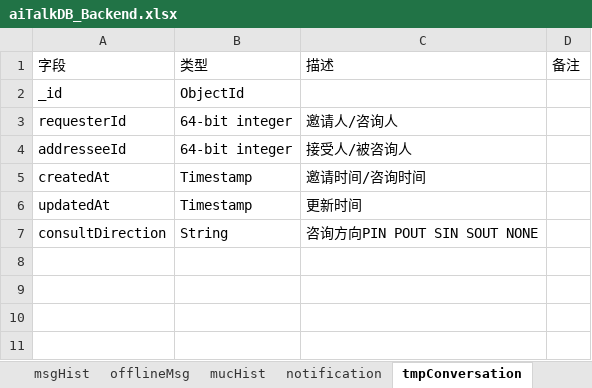
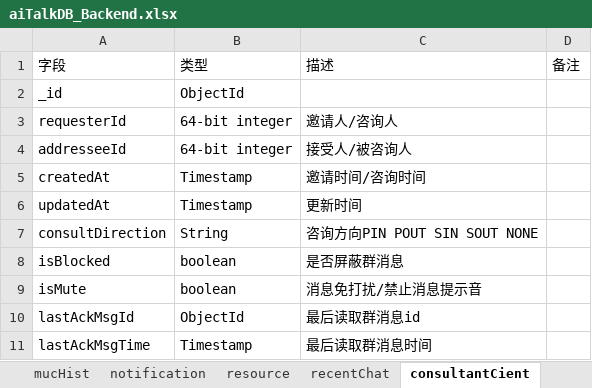
Before and after one commit to chenqingze/laoke, an Excel workbook: doc/db/aiTalkDB_Backend.xlsx, sheet consultantCient, drawn as a sheet; values as stored, in another font and other column widths than the file's, no borders; the diff names each change by its address in the sheet, - before the commit and + after, or states it on an @@ line.

```diff
--- a/doc/db/aiTalkDB_Backend.xlsx (sheet consultantCient)
+++ b/doc/db/aiTalkDB_Backend.xlsx (sheet consultantCient)
-sheet tab: tmpConversation
+sheet tab: consultantCient
+row 8: isBlocked | boolean | 是否屏蔽群消息
+row 9: isMute | boolean | 消息免打扰/禁止消息提示音
+row 10: lastAckMsgId | ObjectId | 最后读取群消息id
+row 11: lastAckMsgTime | Timestamp | 最后读取群消息时间
```
Also changed, not shown: sheet 表一览, sheet user, sheet group, sheet offlineMsg, sheet msgHist, other sheet tabs, doc/db/aiTalkDB_Frontend.xlsx.
